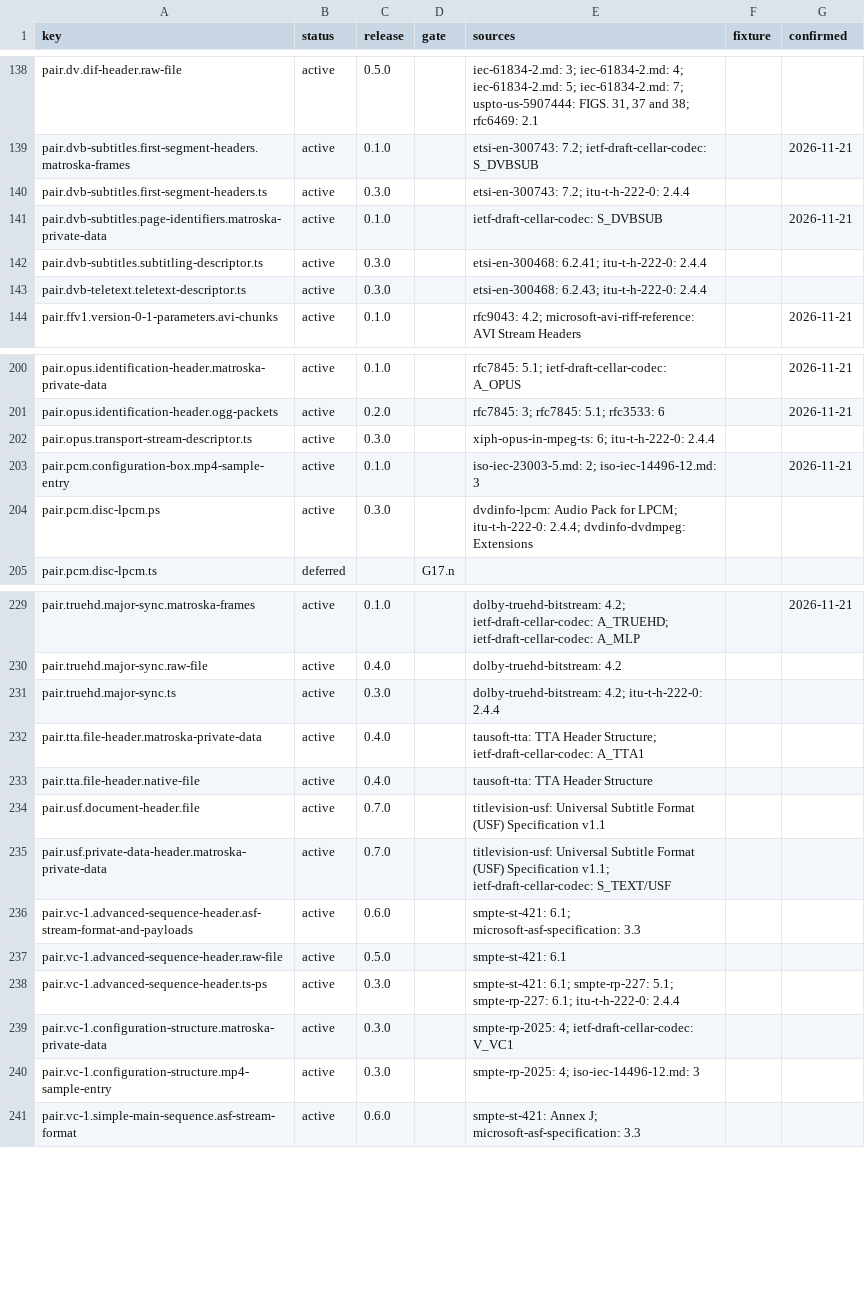
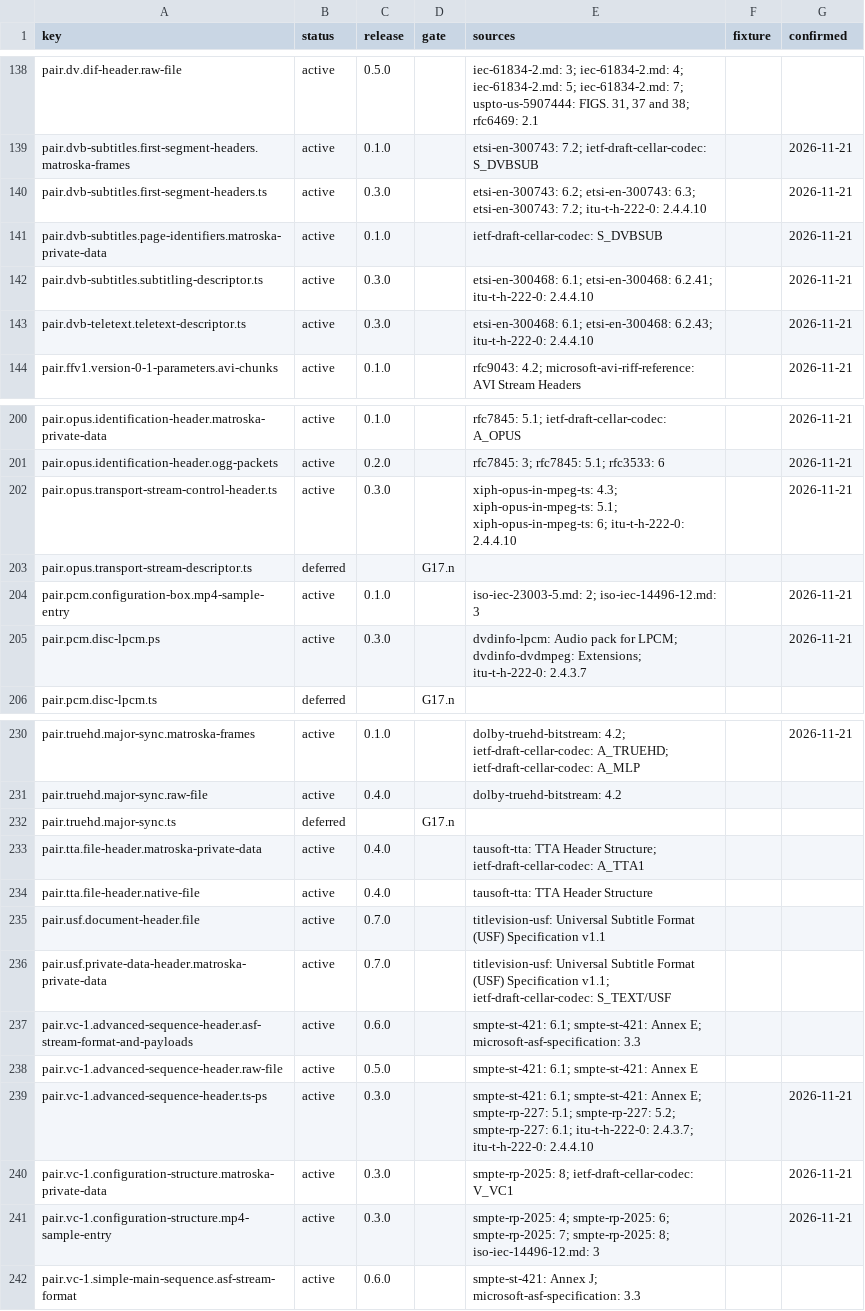
Before and after one commit to caoccao/cc-media-probe, a TSV file: docs/specs/coverage.tsv, drawn as a sheet; only a part is shown, gaps mark what is left out; the diff covers the shown part only.

Commit message:
Verify the 0.3.0 sources
Confirm the 27 active rows of release 0.3.0 and correct their citations to the exact sections of the stored documents, adding the sections that identify each stream in transport and program streams. Pin the AV1 transport-stream row to the specification page, and add ETSI EN 300 421, the BD-J application definition and a published patent for the 204-byte and 192-byte packets and the Blu-ray stream types. Defer the Opus descriptor and TrueHD in transport streams, which no approved source supports. Revision 14 of the plan records these changes and names the stored edition of H.222.0.

```diff
--- a/docs/specs/coverage.tsv
+++ b/docs/specs/coverage.tsv
@@ -139,6 +139,6 @@ pair.dv.dif-header.raw-file	active	0.5.0		iec-61834-2.md: 3; iec-61834-2.md: 4;
 pair.dvb-subtitles.first-segment-headers.matroska-frames	active	0.1.0		etsi-en-300743: 7.2; ietf-draft-cellar-codec: S_DVBSUB		2026-11-21
-pair.dvb-subtitles.first-segment-headers.ts	active	0.3.0		etsi-en-300743: 7.2; itu-t-h-222-0: 2.4.4		
+pair.dvb-subtitles.first-segment-headers.ts	active	0.3.0		etsi-en-300743: 6.2; etsi-en-300743: 6.3; etsi-en-300743: 7.2; itu-t-h-222-0: 2.4.4.10		2026-11-21
 pair.dvb-subtitles.page-identifiers.matroska-private-data	active	0.1.0		ietf-draft-cellar-codec: S_DVBSUB		2026-11-21
-pair.dvb-subtitles.subtitling-descriptor.ts	active	0.3.0		etsi-en-300468: 6.2.41; itu-t-h-222-0: 2.4.4		
-pair.dvb-teletext.teletext-descriptor.ts	active	0.3.0		etsi-en-300468: 6.2.43; itu-t-h-222-0: 2.4.4		
+pair.dvb-subtitles.subtitling-descriptor.ts	active	0.3.0		etsi-en-300468: 6.1; etsi-en-300468: 6.2.41; itu-t-h-222-0: 2.4.4.10		2026-11-21
+pair.dvb-teletext.teletext-descriptor.ts	active	0.3.0		etsi-en-300468: 6.1; etsi-en-300468: 6.2.43; itu-t-h-222-0: 2.4.4.10		2026-11-21
 pair.ffv1.version-0-1-parameters.avi-chunks	active	0.1.0		rfc9043: 4.2; microsoft-avi-riff-reference: AVI Stream Headers		2026-11-21
@@ -201,5 +201,6 @@ pair.opus.identification-header.matroska-private-data	active	0.1.0		rfc7845: 5.1
 pair.opus.identification-header.ogg-packets	active	0.2.0		rfc7845: 3; rfc7845: 5.1; rfc3533: 6		2026-11-21
-pair.opus.transport-stream-descriptor.ts	active	0.3.0		xiph-opus-in-mpeg-ts: 6; itu-t-h-222-0: 2.4.4		
+pair.opus.transport-stream-control-header.ts	active	0.3.0		xiph-opus-in-mpeg-ts: 4.3; xiph-opus-in-mpeg-ts: 5.1; xiph-opus-in-mpeg-ts: 6; itu-t-h-222-0: 2.4.4.10		2026-11-21
+pair.opus.transport-stream-descriptor.ts	deferred		G17.n			
 pair.pcm.configuration-box.mp4-sample-entry	active	0.1.0		iso-iec-23003-5.md: 2; iso-iec-14496-12.md: 3		2026-11-21
-pair.pcm.disc-lpcm.ps	active	0.3.0		dvdinfo-lpcm: Audio Pack for LPCM; itu-t-h-222-0: 2.4.4; dvdinfo-dvdmpeg: Extensions		
+pair.pcm.disc-lpcm.ps	active	0.3.0		dvdinfo-lpcm: Audio pack for LPCM; dvdinfo-dvdmpeg: Extensions; itu-t-h-222-0: 2.4.3.7		2026-11-21
 pair.pcm.disc-lpcm.ts	deferred		G17.n			
@@ -230,3 +231,3 @@ pair.truehd.major-sync.matroska-frames	active	0.1.0		dolby-truehd-bitstream: 4.2
 pair.truehd.major-sync.raw-file	active	0.4.0		dolby-truehd-bitstream: 4.2		
-pair.truehd.major-sync.ts	active	0.3.0		dolby-truehd-bitstream: 4.2; itu-t-h-222-0: 2.4.4		
+pair.truehd.major-sync.ts	deferred		G17.n			
 pair.tta.file-header.matroska-private-data	active	0.4.0		tausoft-tta: TTA Header Structure; ietf-draft-cellar-codec: A_TTA1		
@@ -235,7 +236,7 @@ pair.usf.document-header.file	active	0.7.0		titlevision-usf: Universal Subtitle
 pair.usf.private-data-header.matroska-private-data	active	0.7.0		titlevision-usf: Universal Subtitle Format (USF) Specification v1.1; ietf-draft-cellar-codec: S_TEXT/USF		
-pair.vc-1.advanced-sequence-header.asf-stream-format-and-payloads	active	0.6.0		smpte-st-421: 6.1; microsoft-asf-specification: 3.3		
-pair.vc-1.advanced-sequence-header.raw-file	active	0.5.0		smpte-st-421: 6.1		
-pair.vc-1.advanced-sequence-header.ts-ps	active	0.3.0		smpte-st-421: 6.1; smpte-rp-227: 5.1; smpte-rp-227: 6.1; itu-t-h-222-0: 2.4.4		
-pair.vc-1.configuration-structure.matroska-private-data	active	0.3.0		smpte-rp-2025: 4; ietf-draft-cellar-codec: V_VC1		
-pair.vc-1.configuration-structure.mp4-sample-entry	active	0.3.0		smpte-rp-2025: 4; iso-iec-14496-12.md: 3		
+pair.vc-1.advanced-sequence-header.asf-stream-format-and-payloads	active	0.6.0		smpte-st-421: 6.1; smpte-st-421: Annex E; microsoft-asf-specification: 3.3		
+pair.vc-1.advanced-sequence-header.raw-file	active	0.5.0		smpte-st-421: 6.1; smpte-st-421: Annex E		
+pair.vc-1.advanced-sequence-header.ts-ps	active	0.3.0		smpte-st-421: 6.1; smpte-st-421: Annex E; smpte-rp-227: 5.1; smpte-rp-227: 5.2; smpte-rp-227: 6.1; itu-t-h-222-0: 2.4.3.7; itu-t-h-222-0: 2.4.4.10		2026-11-21
+pair.vc-1.configuration-structure.matroska-private-data	active	0.3.0		smpte-rp-2025: 8; ietf-draft-cellar-codec: V_VC1		2026-11-21
+pair.vc-1.configuration-structure.mp4-sample-entry	active	0.3.0		smpte-rp-2025: 4; smpte-rp-2025: 6; smpte-rp-2025: 7; smpte-rp-2025: 8; iso-iec-14496-12.md: 3		2026-11-21
 pair.vc-1.simple-main-sequence.asf-stream-format	active	0.6.0		smpte-st-421: Annex J; microsoft-asf-specification: 3.3		
```
Also changed, not shown: 40 edited cells elsewhere in this file, docs/specs/deliverables.tsv, docs/specs/manifest.tsv, 3 other files.
